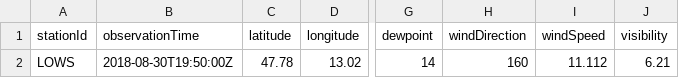
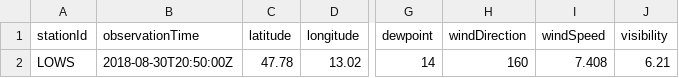
Before and after one commit to mmittlb/pywde1, a CSV file: metar1.csv, drawn as a sheet; only a part is shown, gaps mark what is left out; the diff names each change by its address in the sheet, - before the commit and + after, or states it on an @@ line.

Commit message:
Add metar1.csv

```diff
--- a/metar1.csv
+++ b/metar1.csv
-B2 (observationTime): 2018-08-30T19:50:00Z
+B2 (observationTime): 2018-08-30T20:50:00Z
-I2 (windSpeed): 11.112
+I2 (windSpeed): 7.408
```
